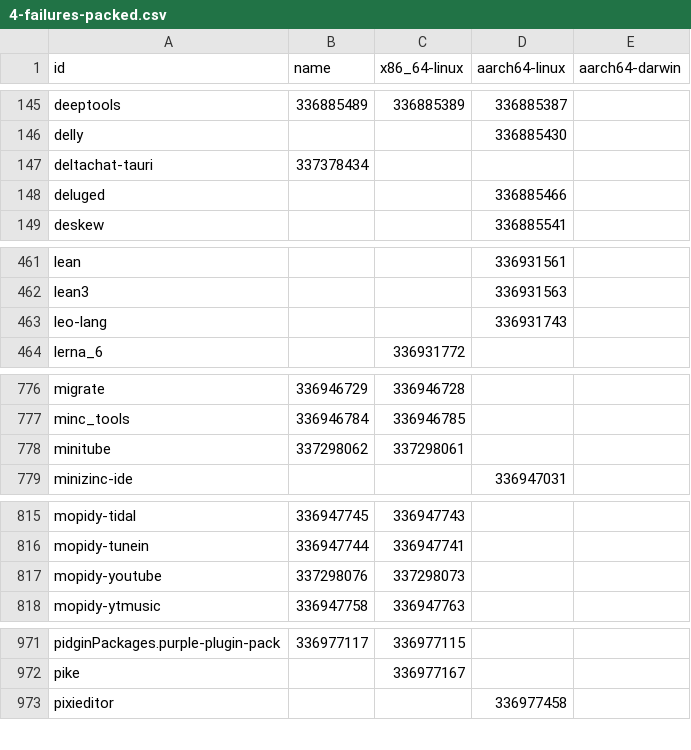
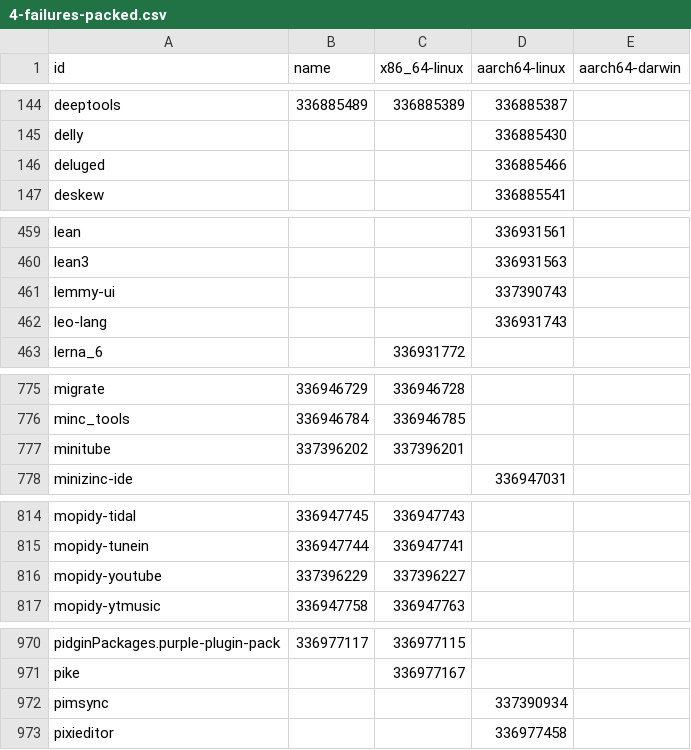
Before and after one commit to dtomvan/nixpkgs-failure-notify, a CSV file: results/trunk/4-failures-packed.csv, drawn as a sheet; only a part is shown, gaps mark what is left out; the diff covers the shown part only.

```diff
--- a/results/trunk/4-failures-packed.csv
+++ b/results/trunk/4-failures-packed.csv
@@ -146,3 +145,2 @@ deeptools,336885489,336885389,336885387
 delly,,,336885430
-deltachat-tauri,337378434,,
 deluged,,,336885466
@@ -462,2 +460,3 @@ lean,,,336931561
 lean3,,,336931563
+lemmy-ui,,,337390743
 leo-lang,,,336931743
@@ -777,3 +776,3 @@ migrate,336946729,336946728,
 minc_tools,336946784,336946785,
-minitube,337298062,337298061,
+minitube,337396202,337396201,
 minizinc-ide,,,336947031
@@ -816,3 +815,3 @@ mopidy-tidal,336947745,336947743,
 mopidy-tunein,336947744,336947741,
-mopidy-youtube,337298076,337298073,
+mopidy-youtube,337396229,337396227,
 mopidy-ytmusic,336947758,336947763,
@@ -972,2 +971,3 @@ pidginPackages.purple-plugin-pack,336977117,336977115,
 pike,,336977167,
+pimsync,,,337390934
 pixieditor,,,336977458
```
Also changed, not shown: 5 added rows, 2 removed rows and 14 edited cells elsewhere in this file, 2 other files.
